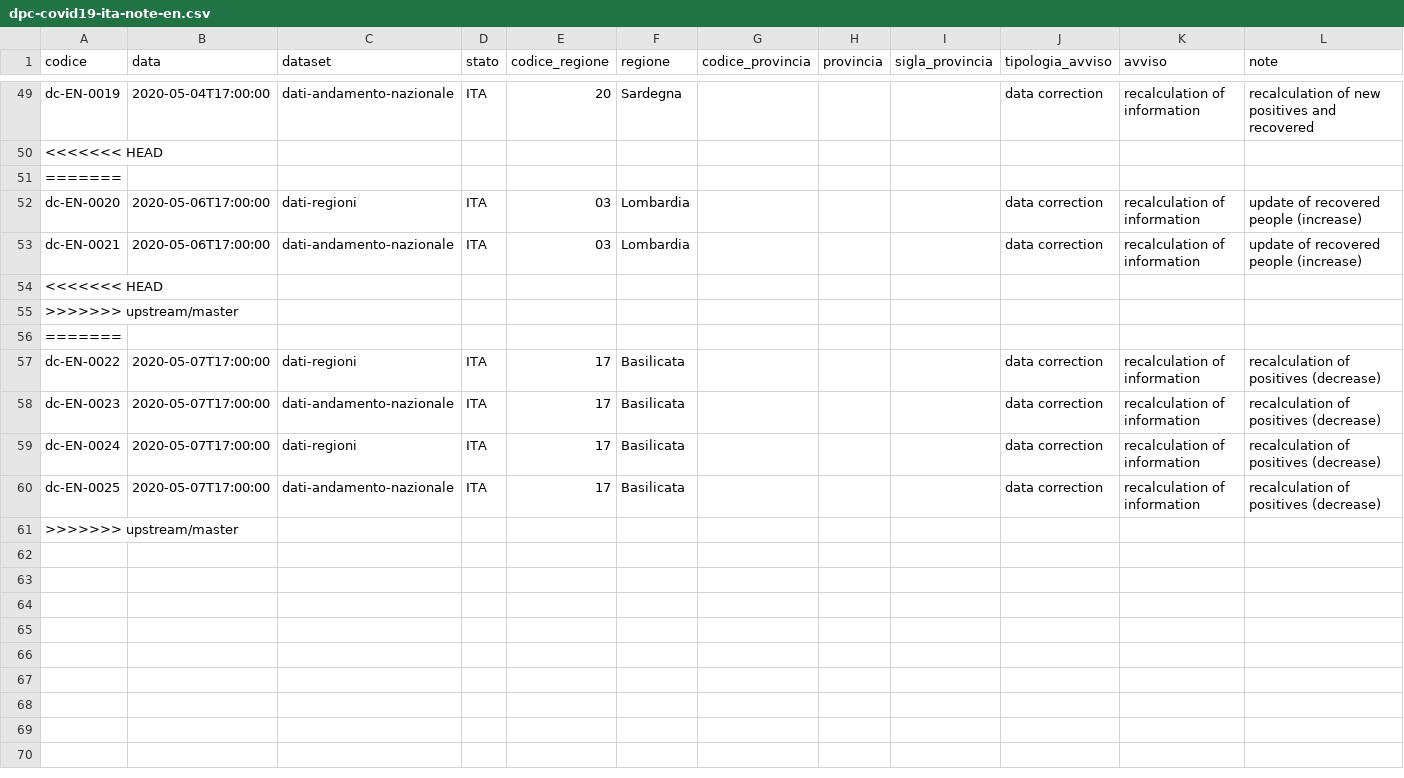
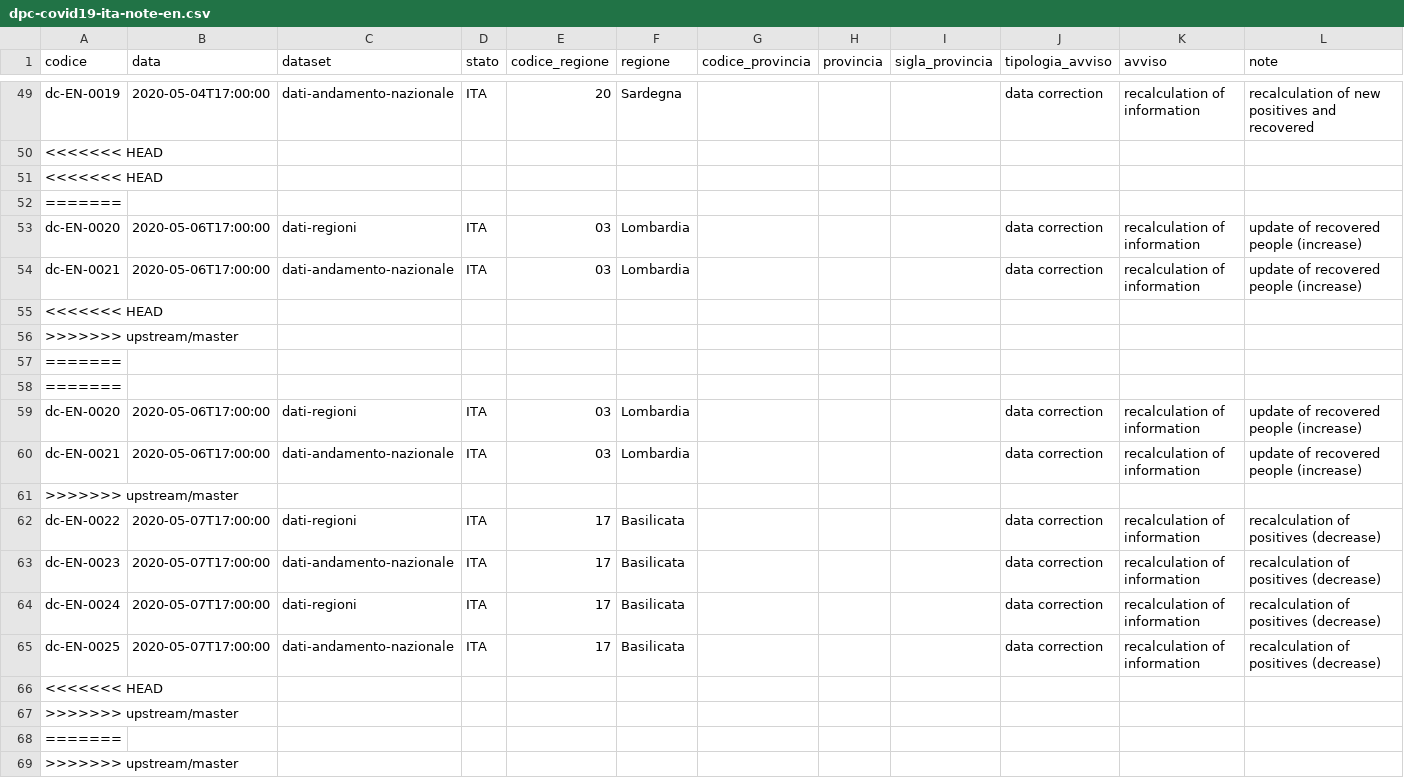
Before and after one commit to epini72/COVID-19, a CSV file: note/dpc-covid19-ita-note-en.csv, drawn as a sheet; only a part is shown, gaps mark what is left out.

```diff
--- a/note/dpc-covid19-ita-note-en.csv
+++ b/note/dpc-covid19-ita-note-en.csv
@@ -50,2 +50,3 @@ dc-EN-0019,2020-05-04T17:00:00,dati-andamento-nazionale,ITA,20,Sardegna,,,,data
 <<<<<<< HEAD
+<<<<<<< HEAD
 =======
@@ -56,2 +57,6 @@ dc-EN-0021,2020-05-06T17:00:00,dati-andamento-nazionale,ITA,03,Lombardia,,,,data
 =======
+=======
+dc-EN-0020,2020-05-06T17:00:00,dati-regioni,ITA,03,Lombardia,,,,data correction,recalculation of information,update of recovered people (increase)
+dc-EN-0021,2020-05-06T17:00:00,dati-andamento-nazionale,ITA,03,Lombardia,,,,data correction,recalculation of information,update of recovered people (increase)
+>>>>>>> upstream/master
 dc-EN-0022,2020-05-07T17:00:00,dati-regioni,ITA,17,Basilicata,,,,data correction,recalculation of information,recalculation of positives (decrease)
@@ -60,2 +65,5 @@ dc-EN-0024,2020-05-07T17:00:00,dati-regioni,ITA,17,Basilicata,,,,data correction
 dc-EN-0025,2020-05-07T17:00:00,dati-andamento-nazionale,ITA,17,Basilicata,,,,data correction,recalculation of information,recalculation of positives (decrease)
+<<<<<<< HEAD
+>>>>>>> upstream/master
+=======
 >>>>>>> upstream/master
```
Also changed, not shown: dati-regioni/dpc-covid19-ita-regioni-latest.csv, note/dpc-covid19-ita-note-it.csv, 28 other files.
